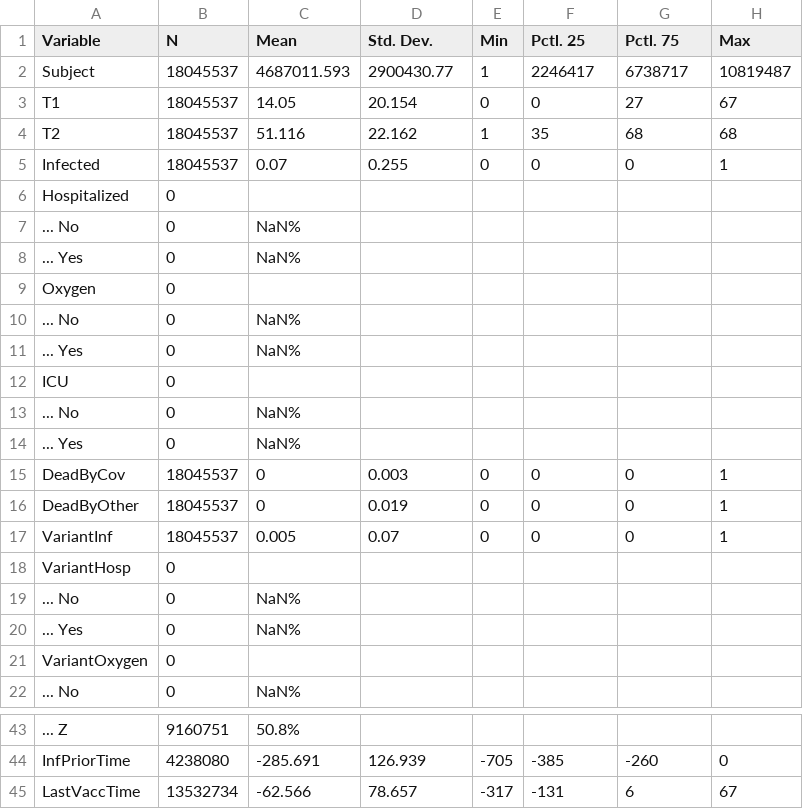
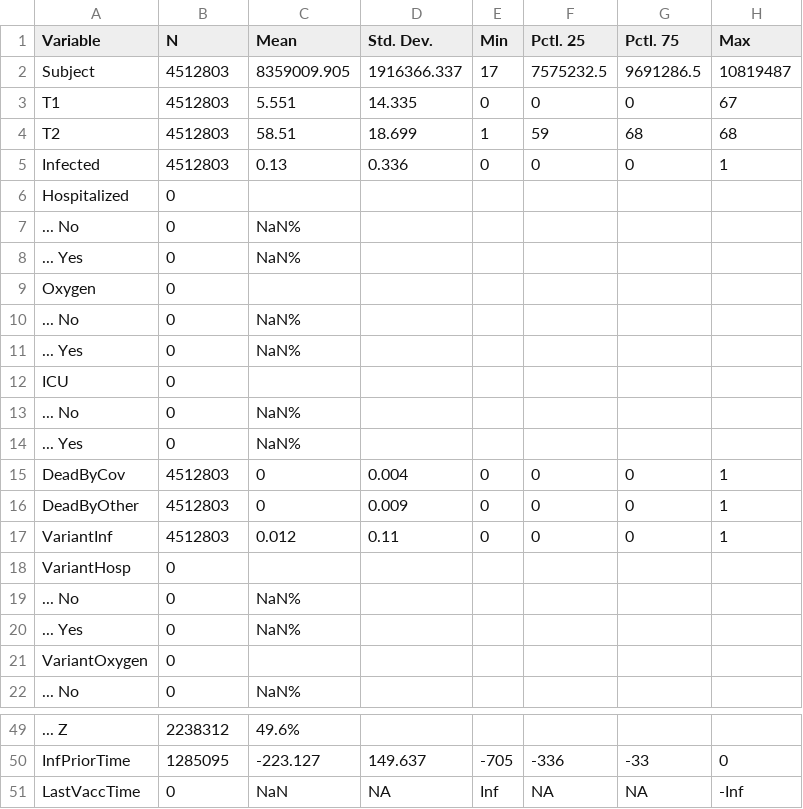
Before and after one commit to bisop-repo/omicronprotection, a CSV file: Vyvanuti/outputs/RDelta/input_summary.csv, drawn as a sheet; only a part is shown, gaps mark what is left out; the diff covers the shown part only.

```diff
--- a/Vyvanuti/outputs/RDelta/input_summary.csv
+++ b/Vyvanuti/outputs/RDelta/input_summary.csv
@@ -1,6 +1,6 @@
 "Variable","N","Mean","Std. Dev.","Min","Pctl. 25","Pctl. 75","Max"
-"Subject","18045537","4687011.593","2900430.77","1","2246417","6738717","10819487"
-"T1","18045537","14.05","20.154","0","0","27","67"
-"T2","18045537","51.116","22.162","1","35","68","68"
-"Infected","18045537","0.07","0.255","0","0","0","1"
+"Subject","4512803","8359009.905","1916366.337","17","7575232.5","9691286.5","10819487"
+"T1","4512803","5.551","14.335","0","0","0","67"
+"T2","4512803","58.51","18.699","1","59","68","68"
+"Infected","4512803","0.13","0.336","0","0","0","1"
 "Hospitalized","0","","","","","",""
@@ -14,5 +14,5 @@
 "... Yes","0","NaN%","","","","",""
-"DeadByCov","18045537","0","0.003","0","0","0","1"
-"DeadByOther","18045537","0","0.019","0","0","0","1"
-"VariantInf","18045537","0.005","0.07","0","0","0","1"
+"DeadByCov","4512803","0","0.004","0","0","0","1"
+"DeadByOther","4512803","0","0.009","0","0","0","1"
+"VariantInf","4512803","0.012","0.11","0","0","0","1"
 "VariantHosp","0","","","","","",""
@@ -43,3 +49,3 @@
-"... Z","9160751","50.8%","","","","",""
-"InfPriorTime","4238080","-285.691","126.939","-705","-385","-260","0"
-"LastVaccTime","13532734","-62.566","78.657","-317","-131","6","67"
+"... Z","2238312","49.6%","","","","",""
+"InfPriorTime","1285095","-223.127","149.637","-705","-336","-33","0"
+"LastVaccTime","0","NaN",NA,"Inf",NA,NA,"-Inf"
```
Also changed, not shown: 6 added rows and 26 edited cells elsewhere in this file, Vyvanuti/outputs/RDelta/model_data.csv, 8 other files.
